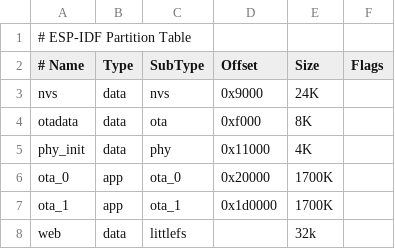
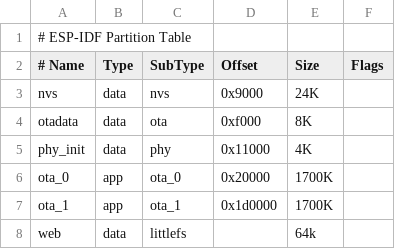
Before and after one commit to AlexanderM316/esp32_mqtt_btHub, a CSV file: partitions.csv, drawn as a sheet.

Commit message:
feat(mdns) add mdns to allow for device hostname discovery.
- add dependancy mdns by espressif
- increased web partition size

```diff
--- a/partitions.csv
+++ b/partitions.csv
@@ -7,2 +7,2 @@ ota_0,app,ota_0,0x20000,1700K,
 ota_1,app,ota_1,0x1d0000,1700K,
-web,data,littlefs,,32k,
+web,data,littlefs,,64k,
```
Also changed, not shown: 3 other files.
